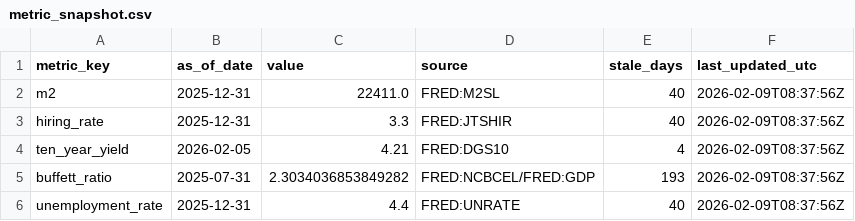
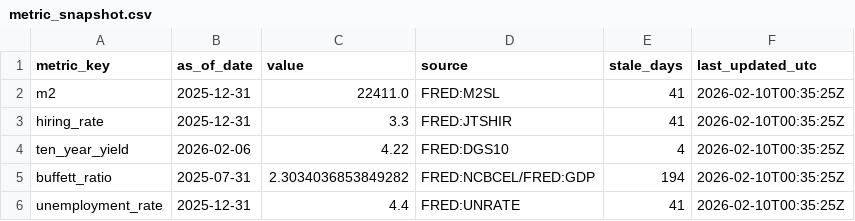
Before and after one commit to GlennZhu/DeeDeeBot, a CSV file: data/derived/metric_snapshot.csv, drawn as a sheet.

```diff
--- a/data/derived/metric_snapshot.csv
+++ b/data/derived/metric_snapshot.csv
@@ -1,6 +1,6 @@
 metric_key,as_of_date,value,source,stale_days,last_updated_utc
-m2,2025-12-31,22411.0,FRED:M2SL,40,2026-02-09T08:37:56Z
-hiring_rate,2025-12-31,3.3,FRED:JTSHIR,40,2026-02-09T08:37:56Z
-ten_year_yield,2026-02-05,4.21,FRED:DGS10,4,2026-02-09T08:37:56Z
-buffett_ratio,2025-07-31,2.3034036853849282,FRED:NCBCEL/FRED:GDP,193,2026-02-09T08:37:56Z
-unemployment_rate,2025-12-31,4.4,FRED:UNRATE,40,2026-02-09T08:37:56Z
+m2,2025-12-31,22411.0,FRED:M2SL,41,2026-02-10T00:35:25Z
+hiring_rate,2025-12-31,3.3,FRED:JTSHIR,41,2026-02-10T00:35:25Z
+ten_year_yield,2026-02-06,4.22,FRED:DGS10,4,2026-02-10T00:35:25Z
+buffett_ratio,2025-07-31,2.3034036853849282,FRED:NCBCEL/FRED:GDP,194,2026-02-10T00:35:25Z
+unemployment_rate,2025-12-31,4.4,FRED:UNRATE,41,2026-02-10T00:35:25Z
```
Also changed, not shown: data/derived/signals_latest.csv, data/derived/stock_signals_latest.csv, 9 other files.
